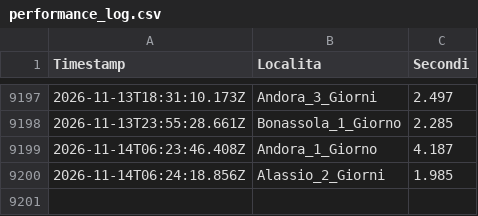
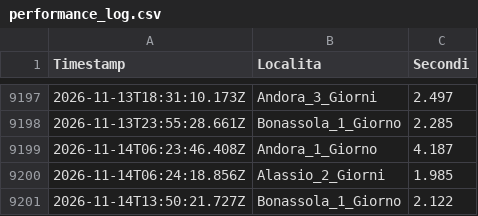
Before and after one commit to libeccioviaggi-lang/monitoraggio-gotomare, a CSV file: performance_log.csv, drawn as a sheet; only a part is shown, gaps mark what is left out.

```diff
--- a/performance_log.csv
+++ b/performance_log.csv
@@ -9200 +9200,2 @@ Timestamp,Localita,Secondi
 2026-11-14T06:24:18.856Z,Alassio_2_Giorni,1.985
+2026-11-14T13:50:21.727Z,Bonassola_1_Giorno,2.122
```
